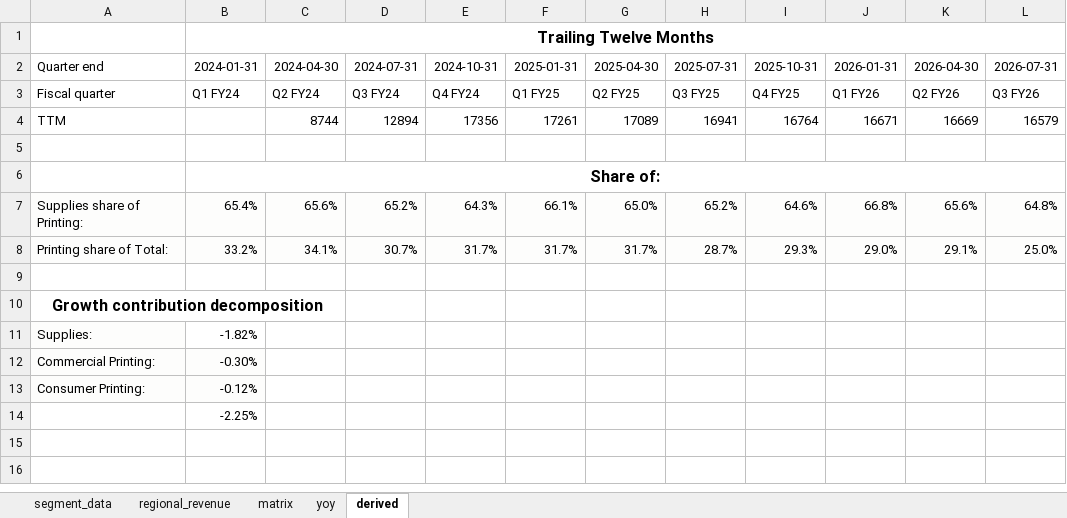
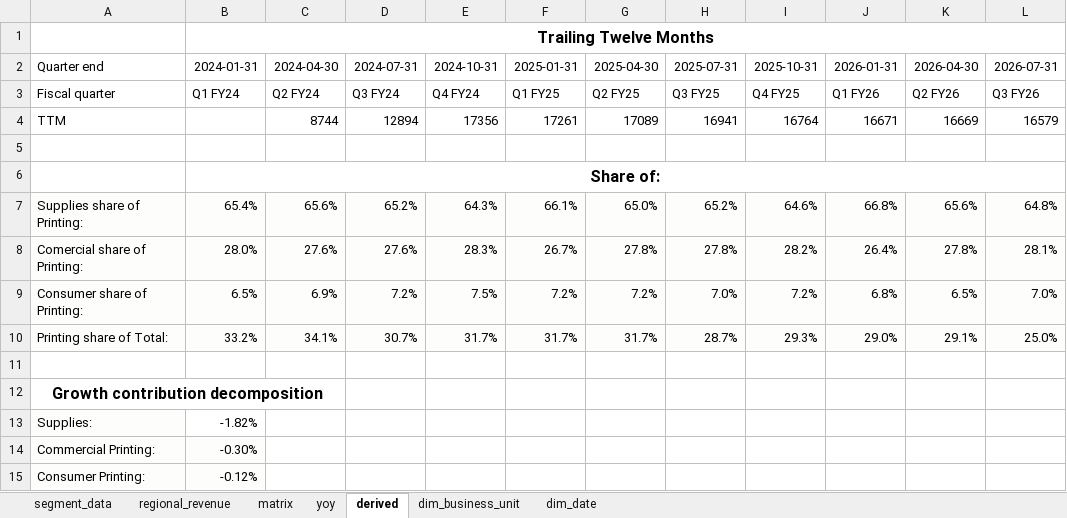
Before and after one commit to nicola-stoichkov/HP-Case-Study, an Excel workbook: spreadsheet/formula_layer.xlsx, sheet derived, drawn as a sheet; only a part is shown; the shorter side is filled out with more unchanged rows; values as stored, in another font and other column widths than the file's, no borders; charts and pictures not drawn; the diff names each change by its address in the sheet, - before the commit and + after, or states it on an @@ line.

Commit message:
Add dimension tables and Looker Studio dashboard (D1, D2)
dim_business_unit and dim_date (D1): the first encodes trap 1 (leaf vs
rollup) directly into the model via an is_rollup flag and parent_unit
hierarchy, the second gives every BI tool an explicit sort_order so
fiscal quarters never need to be told separately how to sort.

Looker Studio dashboard (D2): four visuals, all reconciled against the
spreadsheet layer. Export in dashboards/looker_studio_export.pdf,
2026-08-31 snapshot; live link to follow once the report is further
along. derived also extended with Commercial and Consumer Printing
share of Printing, same pattern as the existing Supplies row, all
downstream formulas confirmed to auto-adjust correctly after the
insertion.

Six real issues hit and fixed while building this, all written up in
docs/dashboard_notes.md: Time series chart type silently restricting
its dimension to Date fields only, fiscal_quarter sorting alphabetically
in a second tool (same trap already documented for Power BI), two
percentages defaulting to separate axes, opposite percent-formatting
conventions between a whole-number-percent field and a ratio field, q/q
growth being dominated by HP's own seasonality until switched to y/y
(the same insight that motivated TTM), and a malformed single-cell
TRANSPOSE breaking Looker Studio's whole connection to dim_date. Also
caught and fixed before it reached anyone: a KPI card labeled EUR for
data that is USD throughout every source document.

Closes #14
Closes #15

```diff
--- a/spreadsheet/formula_layer.xlsx (sheet derived)
+++ b/spreadsheet/formula_layer.xlsx (sheet derived)
+sheet tab: dim_business_unit
+sheet tab: dim_date
+row 8: Comercial share of Printing: | 28.0% | 27.6% | 27.6% | 28.3% | 26.7% | 27.8% | 27.8% | 28.2% | 26.4% | 27.8% | 28.1%
+row 9: Consumer share of Printing: | 6.5% | 6.9% | 7.2% | 7.5% | 7.2% | 7.2% | 7.0% | 7.2% | 6.8% | 6.5% | 7.0%
```
Also changed, not shown: sheet yoy, charts or pictures, 4 other files.
